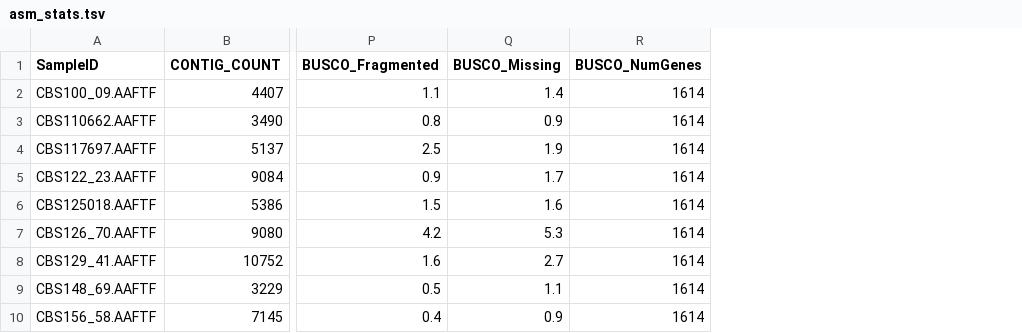
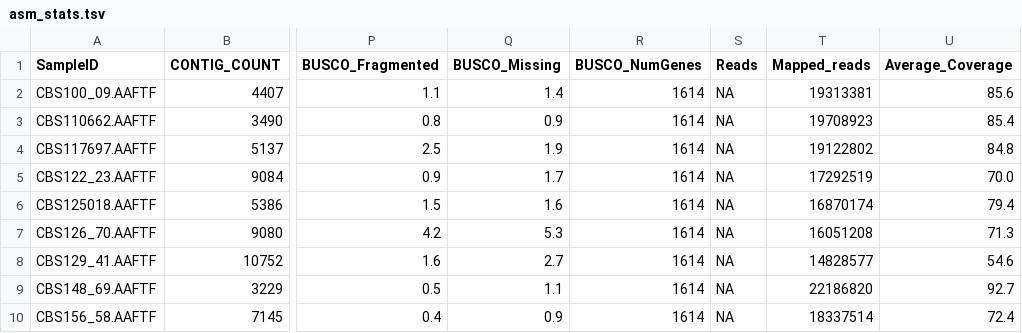
Before and after one commit to zygolife/Mucor_HKI_LCGGenomes, a TSV file: asm_stats.tsv, drawn as a sheet; only a part is shown, gaps mark what is left out; the diff names each change by its address in the sheet, - before the commit and + after, or states it on an @@ line.

Commit message:
asm stats with read mapping

```diff
--- a/asm_stats.tsv
+++ b/asm_stats.tsv
+column S (Reads), rows 2-10: all NA
+column T (Mapped_reads), rows 2-10: 19313381 | 19708923 | 19122802 | 17292519 | 16870174 | 16051208 | 14828577 | 22186820 | 18337514
+column U (Average_Coverage), rows 2-10: 85.6 | 85.4 | 84.8 | 70.0 | 79.4 | 71.3 | 54.6 | 92.7 | 72.4
```
Also changed, not shown: 1 other file.
